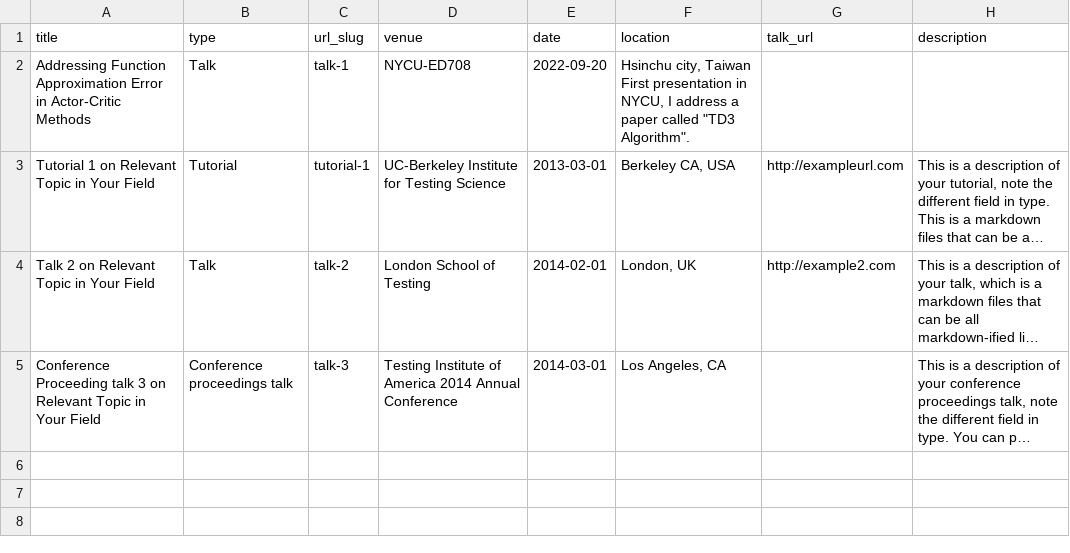
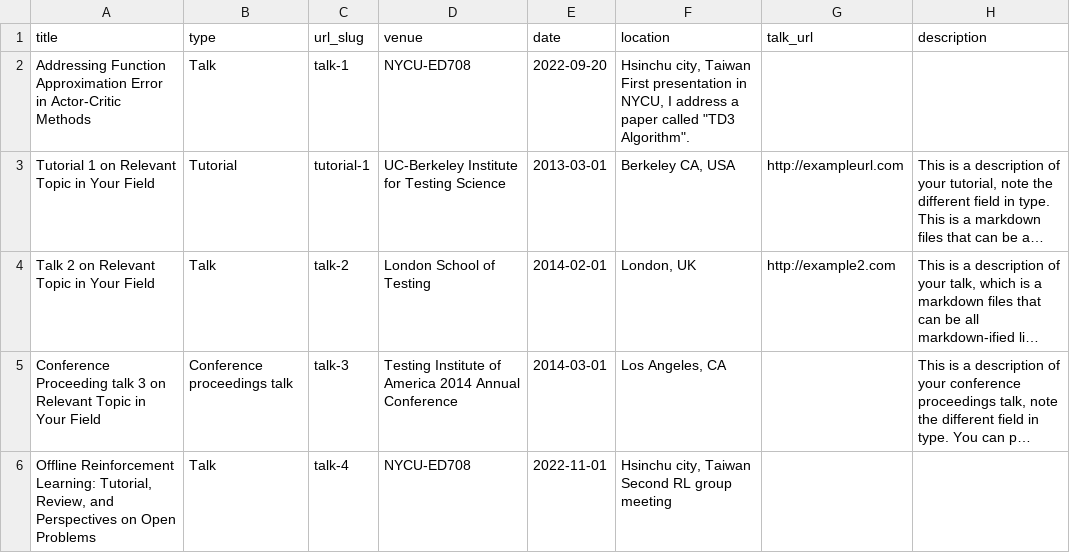
Before and after one commit to jacksonchen1998/jacksonchen1998.github.io, a TSV file: markdown_generator/talks.tsv, drawn as a sheet; long unchanged cells end in …; the diff names each change by its address in the sheet, - before the commit and + after, or states it on an @@ line.

Commit message:
[EDIT] talks.tsv

```diff
--- a/markdown_generator/talks.tsv
+++ b/markdown_generator/talks.tsv
+row 6: Offline Reinforcement Learning: Tutorial, Review, and Perspectives on Open Problems | Talk | talk-4 | NYCU-ED708 | 2022-11-01 | Hsinchu city, Taiwan Second RL group meeting
```
